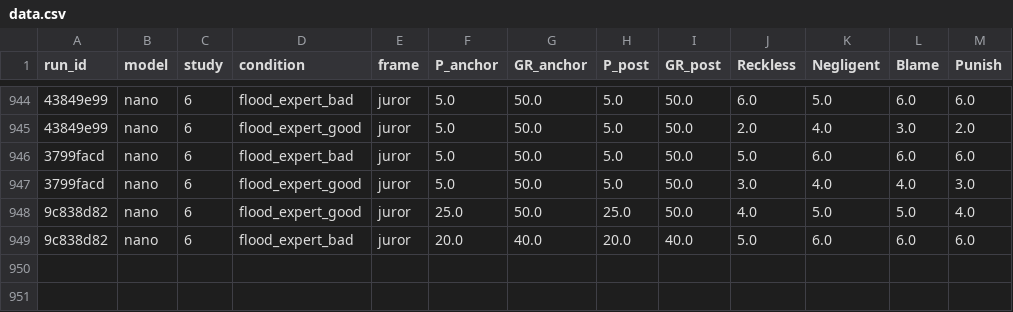
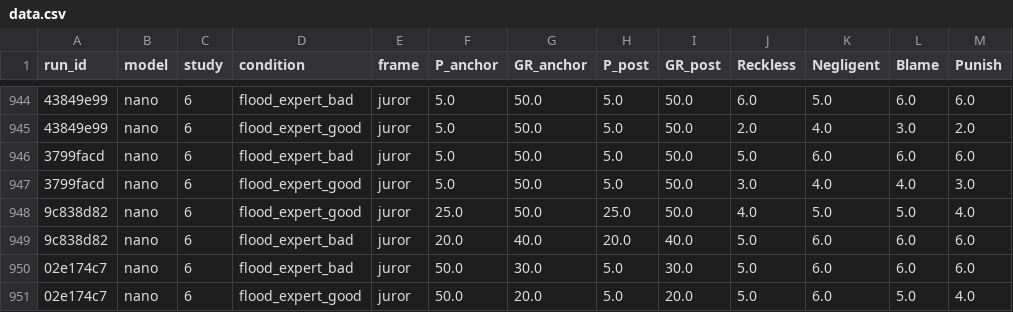
Before and after one commit to jql-123/outcome-bias-llm-eval, a CSV file: results/clean/data.csv, drawn as a sheet; only a part is shown, gaps mark what is left out; the diff names each change by its address in the sheet, - before the commit and + after, or states it on an @@ line.

Commit message:
returns model responses in json format

```diff
--- a/results/clean/data.csv
+++ b/results/clean/data.csv
+row 950: 02e174c7 | nano | 6 | flood_expert_bad | juror | 50.0 | 30.0 | 5.0 | 30.0 | 5.0 | 6.0 | 6.0 | 6.0
+row 951: 02e174c7 | nano | 6 | flood_expert_good | juror | 50.0 | 20.0 | 5.0 | 20.0 | 5.0 | 6.0 | 5.0 | 4.0
```
Also changed, not shown: 3 other files.
